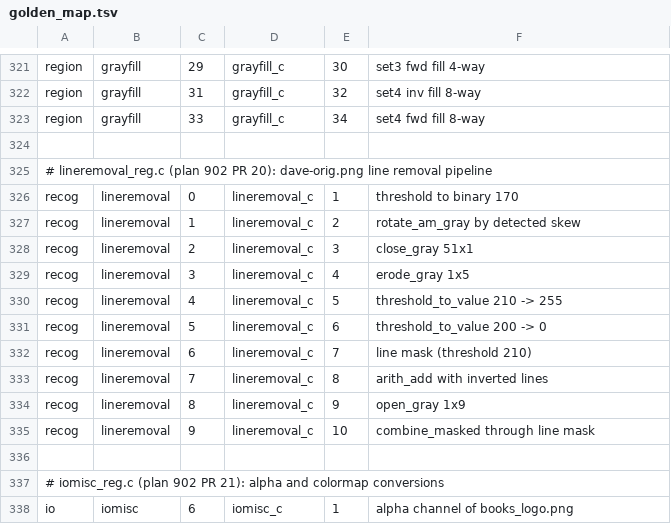
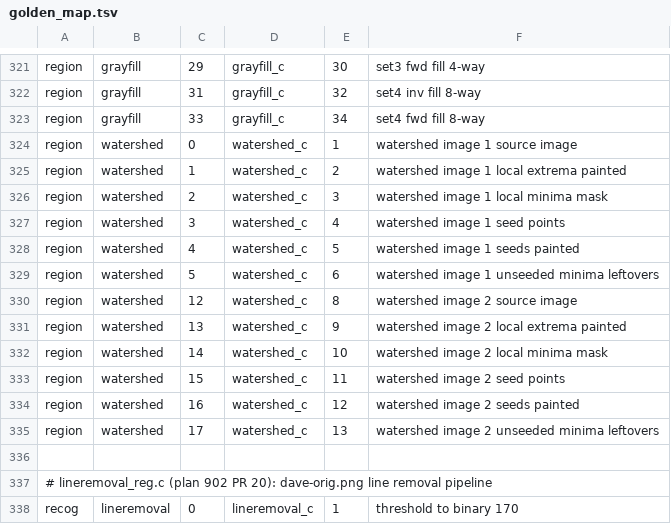
Before and after one commit to tagawa0525/leptonica-rs, a TSV file: scripts/golden_map.tsv, drawn as a sheet; only a part is shown, gaps mark what is left out; the shorter side is filled out with more unchanged rows.

```diff
--- a/scripts/golden_map.tsv
+++ b/scripts/golden_map.tsv
@@ -323,2 +323,14 @@ region	grayfill	31	grayfill_c	32	set4 inv fill 8-way
 region	grayfill	33	grayfill_c	34	set4 fwd fill 8-way
+region	watershed	0	watershed_c	1	watershed image 1 source image
+region	watershed	1	watershed_c	2	watershed image 1 local extrema painted
+region	watershed	2	watershed_c	3	watershed image 1 local minima mask
+region	watershed	3	watershed_c	4	watershed image 1 seed points
+region	watershed	4	watershed_c	5	watershed image 1 seeds painted
+region	watershed	5	watershed_c	6	watershed image 1 unseeded minima leftovers
+region	watershed	12	watershed_c	8	watershed image 2 source image
+region	watershed	13	watershed_c	9	watershed image 2 local extrema painted
+region	watershed	14	watershed_c	10	watershed image 2 local minima mask
+region	watershed	15	watershed_c	11	watershed image 2 seed points
+region	watershed	16	watershed_c	12	watershed image 2 seeds painted
+region	watershed	17	watershed_c	13	watershed image 2 unseeded minima leftovers
 
```
Also changed, not shown: 2 other files.
